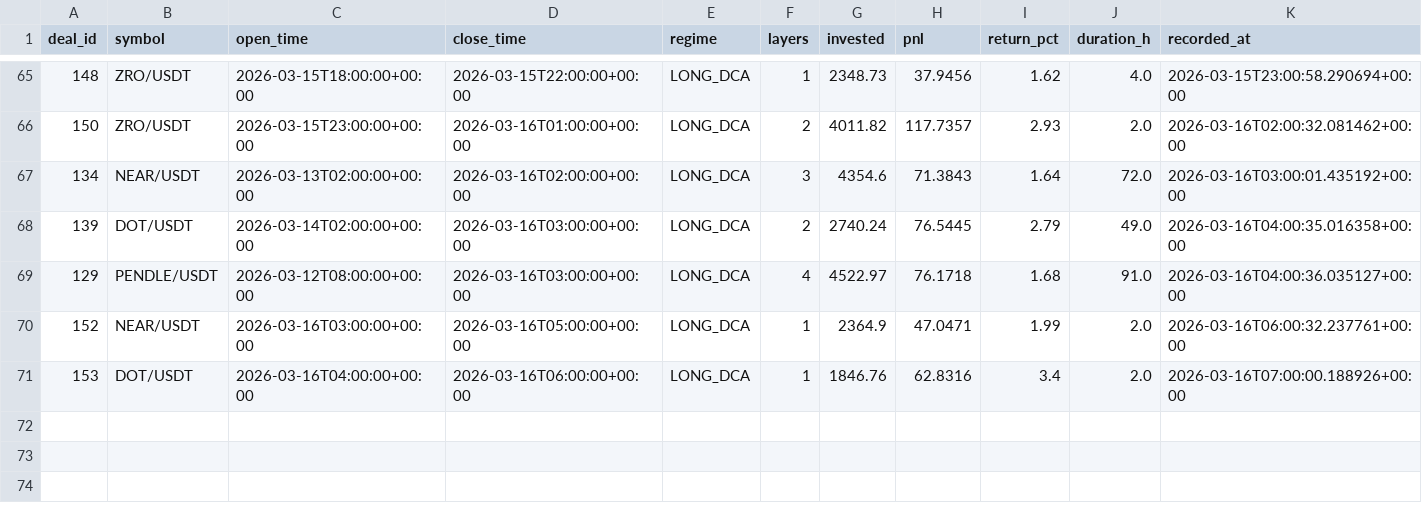
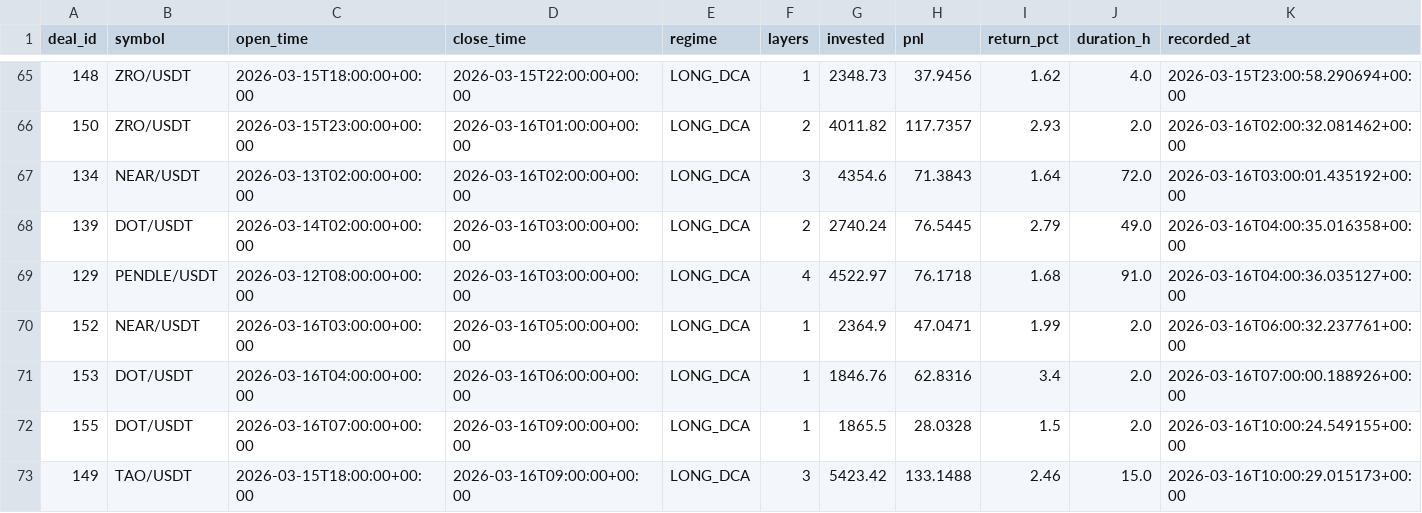
Before and after one commit to halo-effects/adaptive-intelligence-trading, a CSV file: docs/data/v14-pm/trades.csv, drawn as a sheet; only a part is shown, gaps mark what is left out; the diff names each change by its address in the sheet, - before the commit and + after, or states it on an @@ line.

Commit message:
Data sync 2026-03-16 03:03

```diff
--- a/docs/data/v14-pm/trades.csv
+++ b/docs/data/v14-pm/trades.csv
+row 72: 155 | DOT/USDT | 2026-03-16T07:00:00+00:00 | 2026-03-16T09:00:00+00:00 | LONG_DCA | 1 | 1865.5 | 28.0328 | 1.5 | 2.0 | 2026-03-16T10:00:24.549155+00:00
+row 73: 149 | TAO/USDT | 2026-03-15T18:00:00+00:00 | 2026-03-16T09:00:00+00:00 | LONG_DCA | 3 | 5423.42 | 133.1488 | 2.46 | 15.0 | 2026-03-16T10:00:29.015173+00:00
```
Also changed, not shown: 5 other files.
